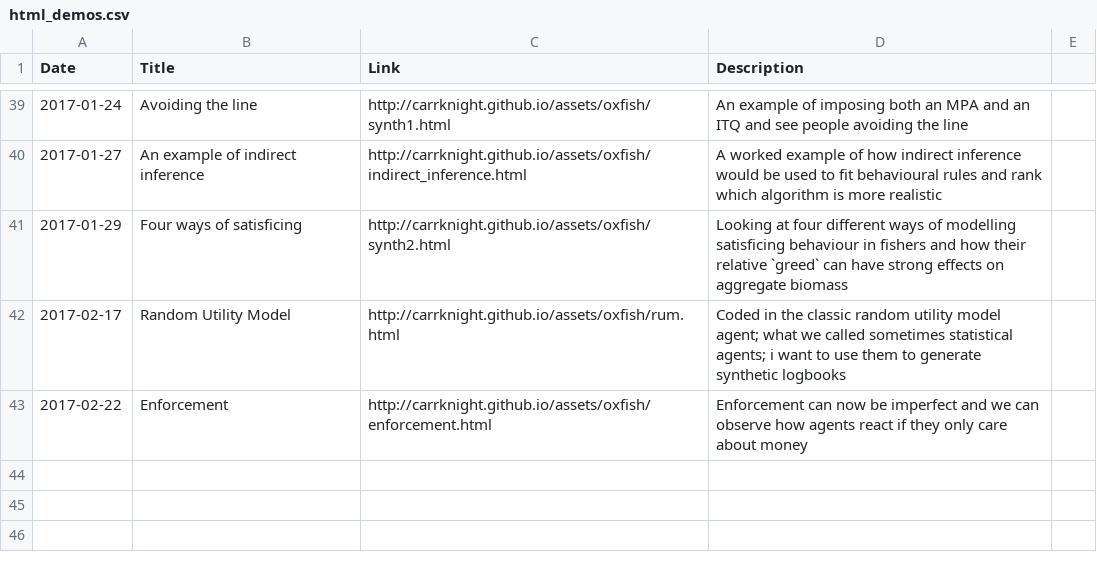
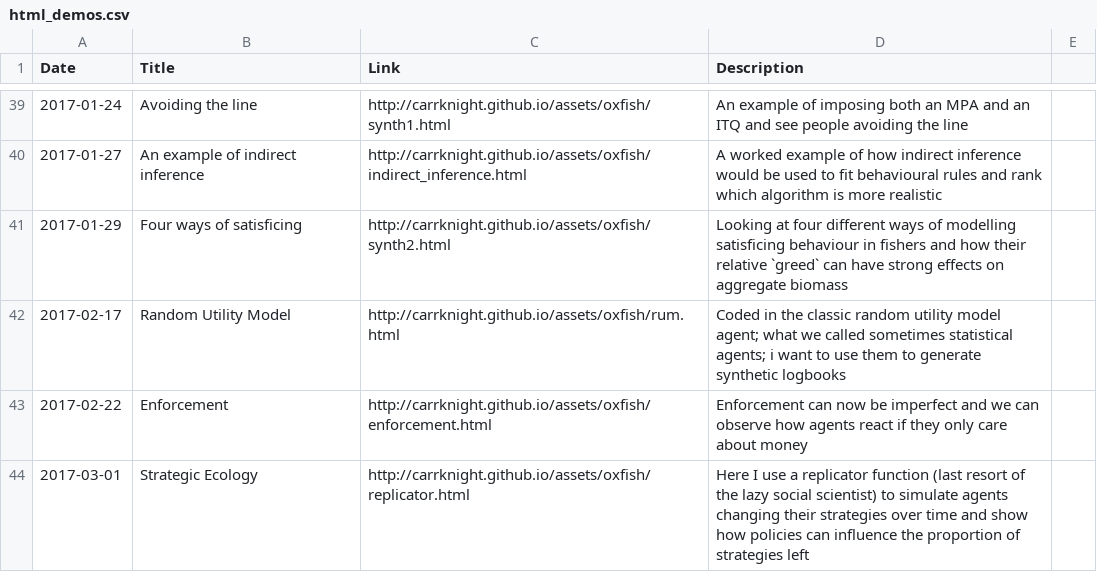
Before and after one commit to CarrKnight/carrknight.github.io, a CSV file: assets/html_demos.csv, drawn as a sheet; only a part is shown, gaps mark what is left out.

Commit message:
Added replicator demo

```diff
--- a/assets/html_demos.csv
+++ b/assets/html_demos.csv
@@ -43 +43,2 @@
 2017-02-22,Enforcement,http://carrknight.github.io/assets/oxfish/enforcement.html,Enforcement can now be imperfect and we can observe how agents react if they only care about money,
+2017-03-01,Strategic Ecology,http://carrknight.github.io/assets/oxfish/replicator.html, Here I use a replicator function (last resort of the lazy social scientist) to simulate agents changing their strategies over time and show how policies can influence the proportion of strategies left,
```
Also changed, not shown: 1 other file.
